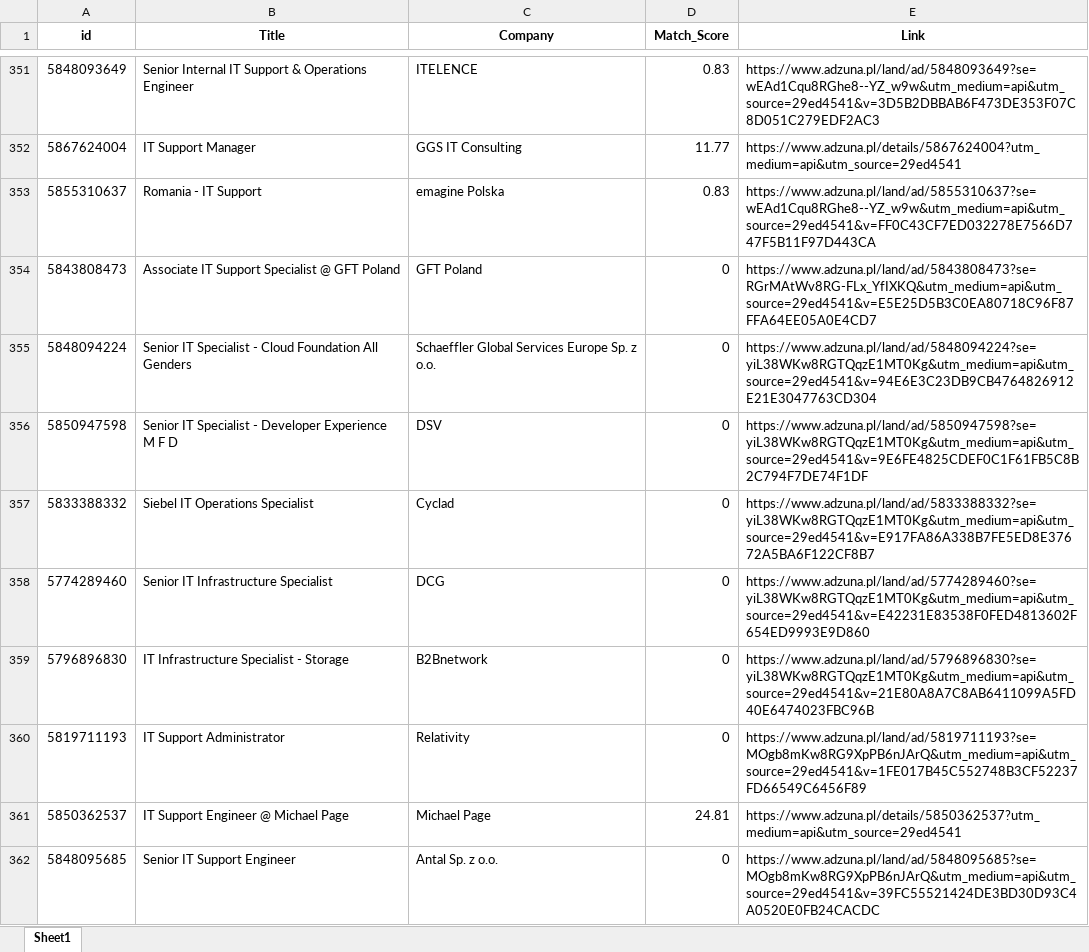
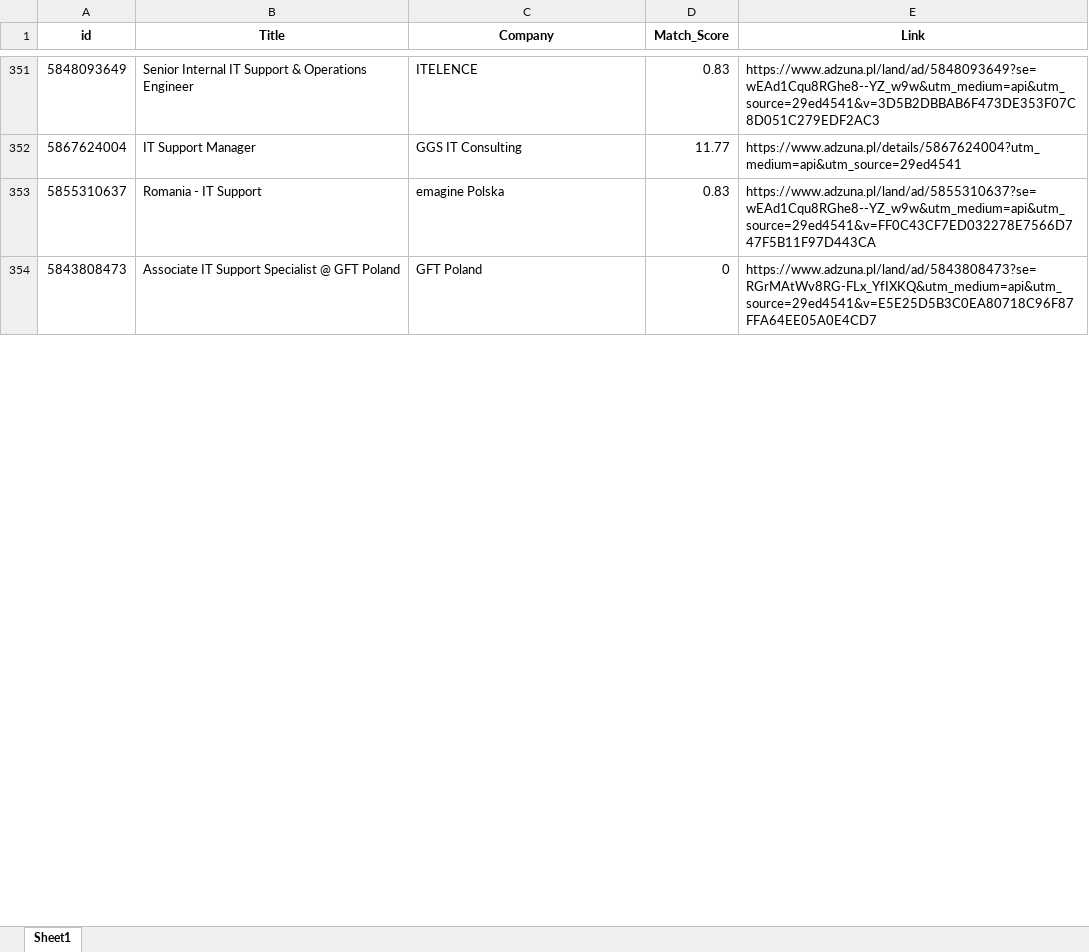
Before and after one commit to Byadiso/HireMeD, an Excel workbook: job_listings.xlsx, sheet Sheet1, drawn as a sheet; only a part is shown, gaps mark what is left out; values as stored, in another font and other column widths than the file's, no borders; removed rows and columns are numbered as before the commit, all else as after; the diff covers the shown part only; the diff names each change by its address in the sheet, - before the commit and + after, or states it on an @@ line.

```diff
--- a/job_listings.xlsx (sheet Sheet1)
+++ b/job_listings.xlsx (sheet Sheet1)
-row 355: 5848094224 | Senior IT Specialist - Cloud Foundation All Genders | Schaeffler Global Services Europe Sp. z o.o. | 0 | https://www.adzuna.pl/land/ad/5848094224?se=yiL38WKw8RGTQqzE1MT0Kg&utm_medium=api&utm_source=29ed4541&v=94E6E3C23DB9CB4764826912E21E3047763CD304
-row 356: 5850947598 | Senior IT Specialist - Developer Experience M F D | DSV | 0 | https://www.adzuna.pl/land/ad/5850947598?se=yiL38WKw8RGTQqzE1MT0Kg&utm_medium=api&utm_source=29ed4541&v=9E6FE4825CDEF0C1F61FB5C8B2C794F7DE74F1DF
-row 357: 5833388332 | Siebel IT Operations Specialist | Cyclad | 0 | https://www.adzuna.pl/land/ad/5833388332?se=yiL38WKw8RGTQqzE1MT0Kg&utm_medium=api&utm_source=29ed4541&v=E917FA86A338B7FE5ED8E37672A5BA6F122CF8B7
-row 358: 5774289460 | Senior IT Infrastructure Specialist | DCG | 0 | https://www.adzuna.pl/land/ad/5774289460?se=yiL38WKw8RGTQqzE1MT0Kg&utm_medium=api&utm_source=29ed4541&v=E42231E83538F0FED4813602F654ED9993E9D860
-row 359: 5796896830 | IT Infrastructure Specialist - Storage | B2Bnetwork | 0 | https://www.adzuna.pl/land/ad/5796896830?se=yiL38WKw8RGTQqzE1MT0Kg&utm_medium=api&utm_source=29ed4541&v=21E80A8A7C8AB6411099A5FD40E6474023FBC96B
-row 360: 5819711193 | IT Support Administrator | Relativity | 0 | https://www.adzuna.pl/land/ad/5819711193?se=MOgb8mKw8RG9XpPB6nJArQ&utm_medium=api&utm_source=29ed4541&v=1FE017B45C552748B3CF52237FD66549C6456F89
-row 361: 5850362537 | IT Support Engineer @ Michael Page | Michael Page | 24.81 | https://www.adzuna.pl/details/5850362537?utm_medium=api&utm_source=29ed4541
-row 362: 5848095685 | Senior IT Support Engineer | Antal Sp. z o.o. | 0 | https://www.adzuna.pl/land/ad/5848095685?se=MOgb8mKw8RG9XpPB6nJArQ&utm_medium=api&utm_source=29ed4541&v=39FC55521424DE3BD30D93C4A0520E0FB24CACDC
```
Also changed, not shown: 10 added rows, 2 removed rows and cell formats elsewhere in this sheet.
